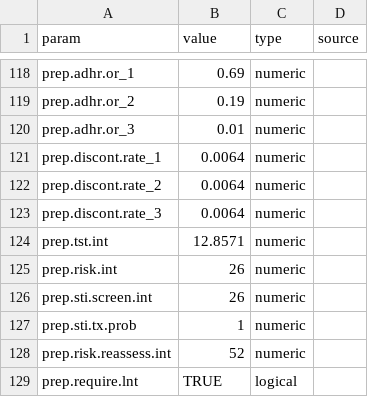
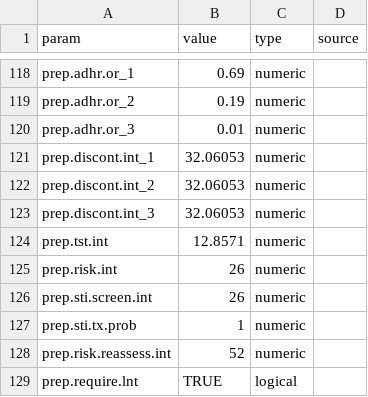
Before and after one commit to EpiModel/PartnerServiceYr3, a CSV file: data/input/params.csv, drawn as a sheet; only a part is shown, gaps mark what is left out.

```diff
--- a/data/input/params.csv
+++ b/data/input/params.csv
@@ -120,5 +120,5 @@ prep.adhr.or_2,0.19,numeric
 prep.adhr.or_3,0.01,numeric
-prep.discont.rate_1,0.0064,numeric
-prep.discont.rate_2,0.0064,numeric
-prep.discont.rate_3,0.0064,numeric
+prep.discont.int_1,32.06053,numeric
+prep.discont.int_2,32.06053,numeric
+prep.discont.int_3,32.06053,numeric
 prep.tst.int,12.8571,numeric
```
Also changed, not shown: 2 other files.
